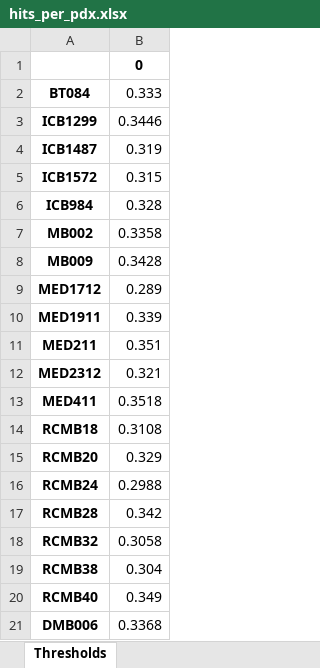
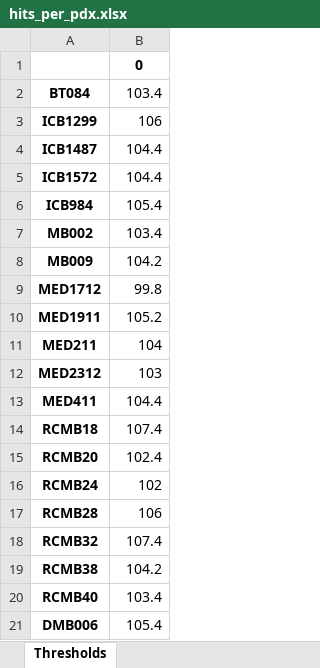
Before and after one commit to edjuaro/pdx-hts, an Excel workbook: Notebooks/results/hits_per_pdx.xlsx, sheet Thresholds, drawn as a sheet; values as stored, in another font and other column widths than the file's, no borders; the diff names each change by its address in the sheet, - before the commit and + after, or states it on an @@ line.

```diff
--- a/Notebooks/results/hits_per_pdx.xlsx (sheet Thresholds)
+++ b/Notebooks/results/hits_per_pdx.xlsx (sheet Thresholds)
-B2: 0.333
+B2: 103.4
-B3: 0.3446
+B3: 106
-B4: 0.319
+B4: 104.4
-B5: 0.315
+B5: 104.4
-B6: 0.328
+B6: 105.4
-B7: 0.3358
+B7: 103.4
-B8: 0.3428
+B8: 104.2
-B9: 0.289
+B9: 99.8
-B10: 0.339
+B10: 105.2
-B11: 0.351
+B11: 104
-B12: 0.321
+B12: 103
-B13: 0.3518
+B13: 104.4
-B14: 0.3108
+B14: 107.4
-B15: 0.329
+B15: 102.4
-B16: 0.2988
+B16: 102
-B17: 0.342
+B17: 106
-B18: 0.3058
+B18: 107.4
-B19: 0.304
+B19: 104.2
-B20: 0.349
+B20: 103.4
-B21: 0.3368
+B21: 105.4
```
Also changed, not shown: sheet Effective Drugs + Scores, sheet Effective Drugs, other sheet tabs, Notebooks/results/hits_subgroup_effective.xlsx, 29 other files.
